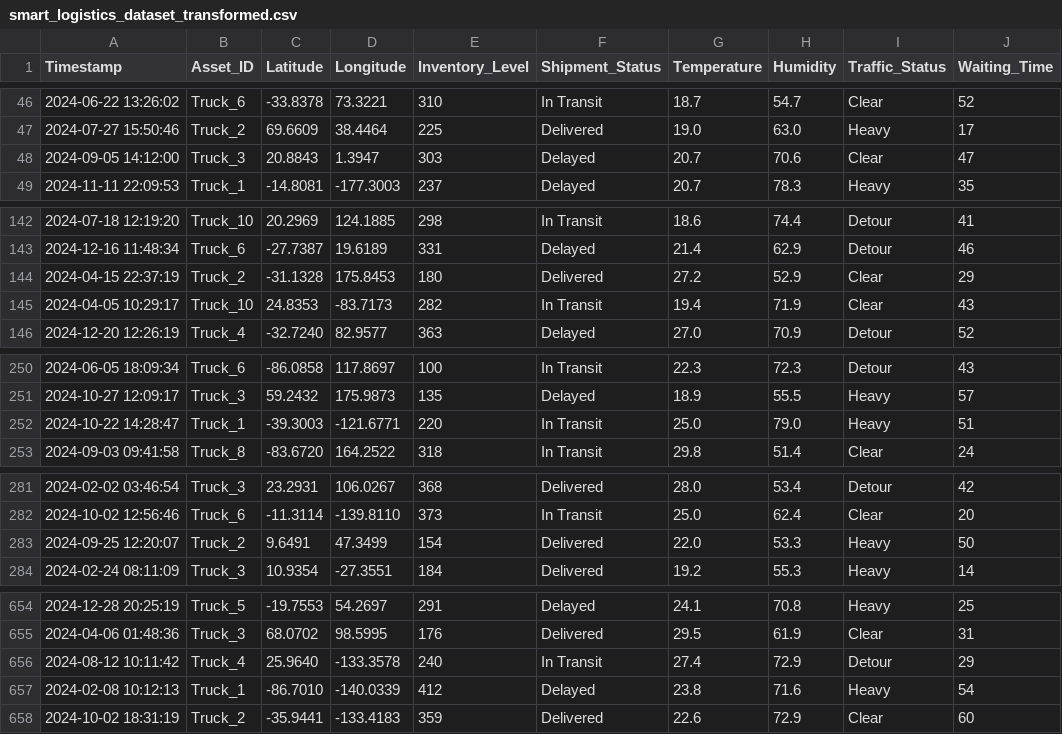
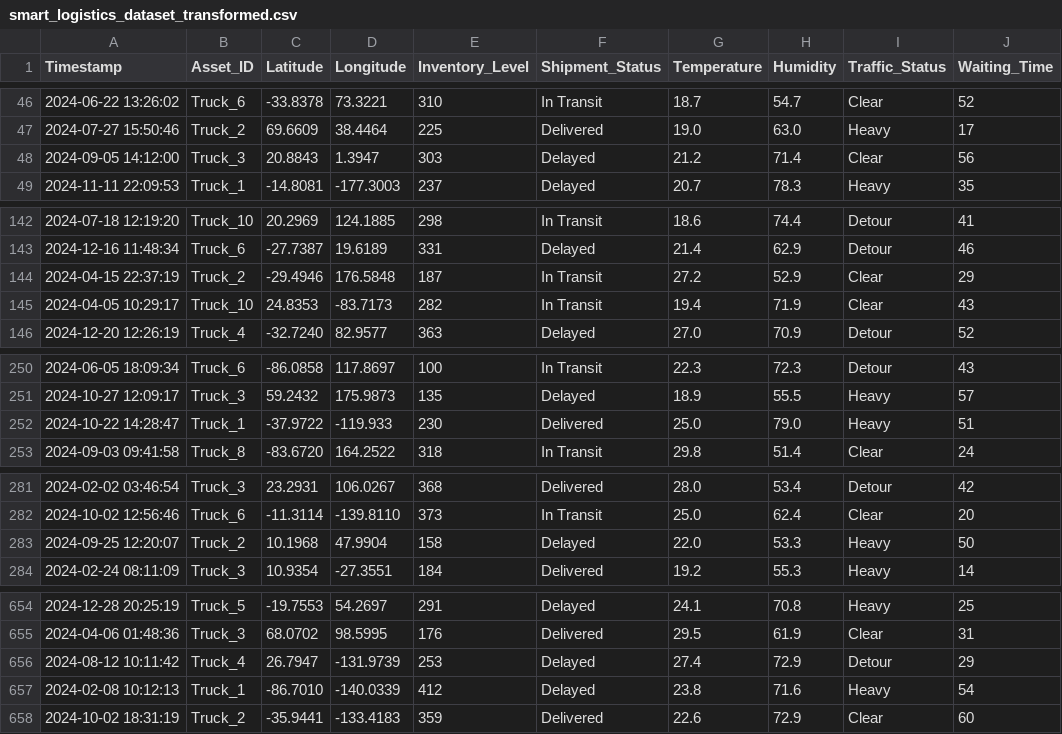
Before and after one commit to MichaelTJ/DigiSolIA3API, a CSV file: smart_logistics_dataset_transformed.csv, drawn as a sheet; only a part is shown, gaps mark what is left out; the diff covers the shown part only; the diff names each change by its address in the sheet, - before the commit and + after, or states it on an @@ line.

```diff
--- a/smart_logistics_dataset_transformed.csv
+++ b/smart_logistics_dataset_transformed.csv
-G48 (Temperature): 20.7
+G48 (Temperature): 21.2
-H48 (Humidity): 70.6
+H48 (Humidity): 71.4
-J48 (Waiting_Time): 47
+J48 (Waiting_Time): 56
-C144 (Latitude): -31.1328
+C144 (Latitude): -29.4946
-D144 (Longitude): 175.8453
+D144 (Longitude): 176.5848
-E144 (Inventory_Level): 180
+E144 (Inventory_Level): 187
-F144 (Shipment_Status): Delivered
+F144 (Shipment_Status): In Transit
-C252 (Latitude): -39.3003
+C252 (Latitude): -37.9722
-D252 (Longitude): -121.6771
+D252 (Longitude): -119.933
-E252 (Inventory_Level): 220
+E252 (Inventory_Level): 230
-F252 (Shipment_Status): In Transit
+F252 (Shipment_Status): Delivered
-C283 (Latitude): 9.6491
+C283 (Latitude): 10.1968
-D283 (Longitude): 47.3499
+D283 (Longitude): 47.9904
-E283 (Inventory_Level): 154
+E283 (Inventory_Level): 158
-F283 (Shipment_Status): Delivered
+F283 (Shipment_Status): Delayed
-C656 (Latitude): 25.9640
+C656 (Latitude): 26.7947
-D656 (Longitude): -133.3578
+D656 (Longitude): -131.9739
-E656 (Inventory_Level): 240
+E656 (Inventory_Level): 253
-F656 (Shipment_Status): In Transit
+F656 (Shipment_Status): Delayed
```
Also changed, not shown: 51 edited cells elsewhere in this file, 1 other file.
